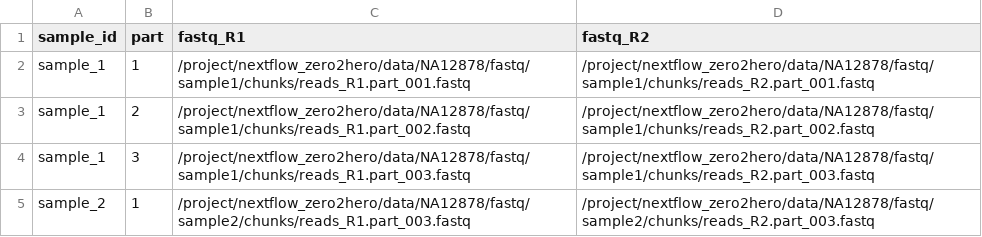
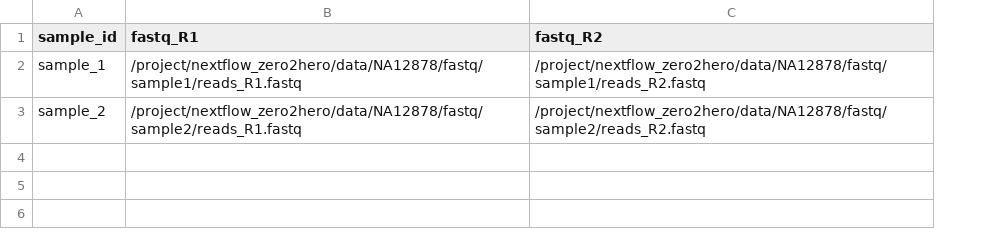
Before and after one commit to HTGenomeAnalysisUnit/nextflow-zero2hero, a TSV file: practicals/day2/4_containers_part2/assets/test_input.tsv, drawn as a sheet; removed rows and columns are numbered as before the commit, all else as after; the diff names each change by its address in the sheet, - before the commit and + after, or states it on an @@ line.

```diff
--- a/practicals/day2/4_containers_part2/assets/test_input.tsv
+++ b/practicals/day2/4_containers_part2/assets/test_input.tsv
-column B (part), row 2: 1; row 5: 1
-B2 (fastq_R1): /project/nextflow_zero2hero/data/NA12878/fastq/sample1/chunks/reads_R1.part_001.fastq
+B2 (fastq_R1): /project/nextflow_zero2hero/data/NA12878/fastq/sample1/reads_R1.fastq
-C2 (fastq_R2): /project/nextflow_zero2hero/data/NA12878/fastq/sample1/chunks/reads_R2.part_001.fastq
+C2 (fastq_R2): /project/nextflow_zero2hero/data/NA12878/fastq/sample1/reads_R2.fastq
-row 3: sample_1 | 2 | /project/nextflow_zero2hero/data/NA12878/fastq/sample1/chunks/reads_R1.part_002.fastq | /project/nextflow_zero2hero/data/NA12878/fastq/sample1/chunks/reads_R2.part_002.fastq
-row 4: sample_1 | 3 | /project/nextflow_zero2hero/data/NA12878/fastq/sample1/chunks/reads_R1.part_003.fastq | /project/nextflow_zero2hero/data/NA12878/fastq/sample1/chunks/reads_R2.part_003.fastq
-B3 (fastq_R1): /project/nextflow_zero2hero/data/NA12878/fastq/sample2/chunks/reads_R1.part_003.fastq
+B3 (fastq_R1): /project/nextflow_zero2hero/data/NA12878/fastq/sample2/reads_R1.fastq
-C3 (fastq_R2): /project/nextflow_zero2hero/data/NA12878/fastq/sample2/chunks/reads_R2.part_003.fastq
+C3 (fastq_R2): /project/nextflow_zero2hero/data/NA12878/fastq/sample2/reads_R2.fastq
```
Also changed, not shown: 15 other files.
